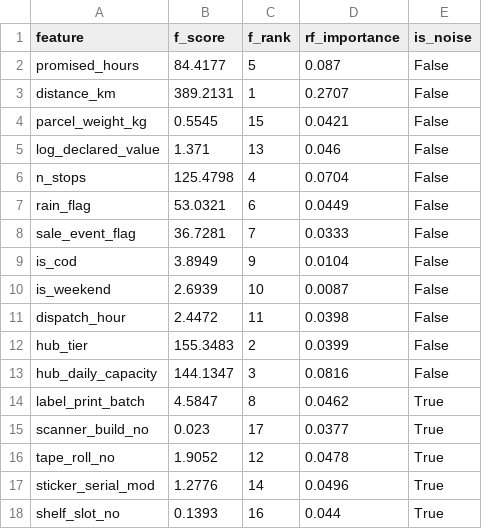
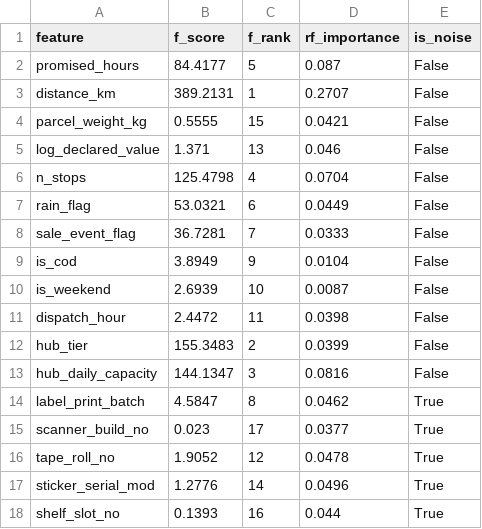
Before and after one commit to zubinsarkari/iitr_capstone, a CSV file: outputs/part_c_feature_scores.csv, drawn as a sheet.

```diff
--- a/outputs/part_c_feature_scores.csv
+++ b/outputs/part_c_feature_scores.csv
@@ -3,3 +3,3 @@ promised_hours,84.4177,5,0.087,False
 distance_km,389.2131,1,0.2707,False
-parcel_weight_kg,0.5545,15,0.0421,False
+parcel_weight_kg,0.5555,15,0.0421,False
 log_declared_value,1.371,13,0.046,False
```
Also changed, not shown: outputs/hub_profile.csv, outputs/part_b_metrics.csv, 11 other files.
